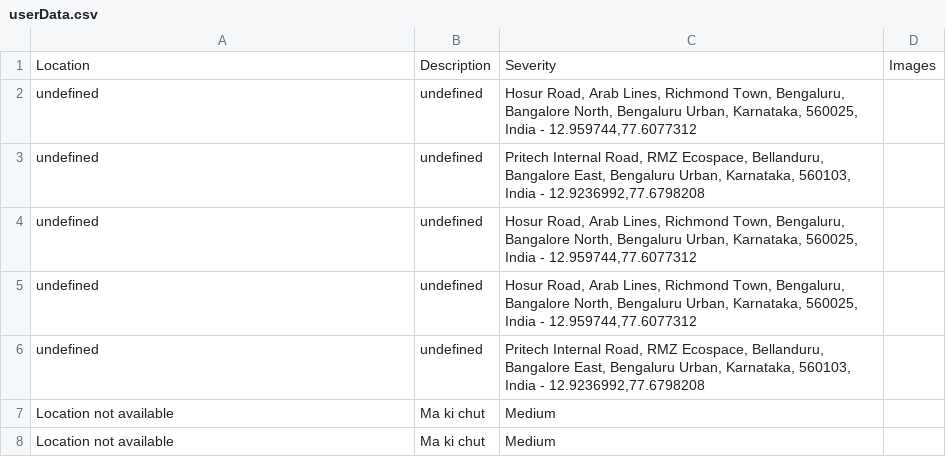
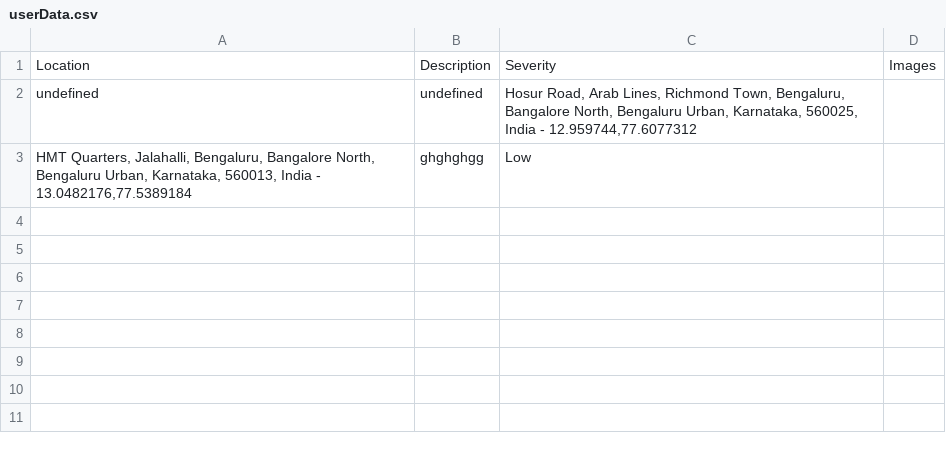
Before and after one commit to vineet-k09/potholeaAnalytics, a CSV file: userPage/userData.csv, drawn as a sheet.

```diff
--- a/userPage/userData.csv
+++ b/userPage/userData.csv
@@ -2,7 +2,2 @@ Location,Description,Severity,Images,
 undefined,undefined,"Hosur Road, Arab Lines, Richmond Town, Bengaluru, Bangalore North, Bengaluru Urban, Karnataka, 560025, India - 12.959744,77.6077312"
-undefined,undefined,"Pritech Internal Road, RMZ Ecospace, Bellanduru, Bangalore East, Bengaluru Urban, Karnataka, 560103, India - 12.9236992,77.6798208"
-undefined,undefined,"Hosur Road, Arab Lines, Richmond Town, Bengaluru, Bangalore North, Bengaluru Urban, Karnataka, 560025, India - 12.959744,77.6077312"
-undefined,undefined,"Hosur Road, Arab Lines, Richmond Town, Bengaluru, Bangalore North, Bengaluru Urban, Karnataka, 560025, India - 12.959744,77.6077312"
-undefined,undefined,"Pritech Internal Road, RMZ Ecospace, Bellanduru, Bangalore East, Bengaluru Urban, Karnataka, 560103, India - 12.9236992,77.6798208"
-"Location not available","Ma ki chut","Medium"
-"Location not available","Ma ki chut","Medium"
+"HMT Quarters, Jalahalli, Bengaluru, Bangalore North, Bengaluru Urban, Karnataka, 560013, India - 13.0482176,77.5389184","ghghghgg","Low"
```
Also changed, not shown: 3 other files.
